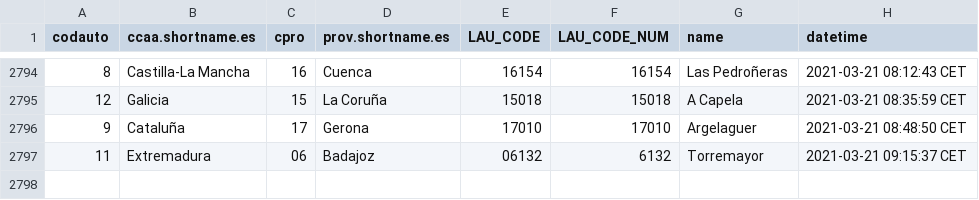
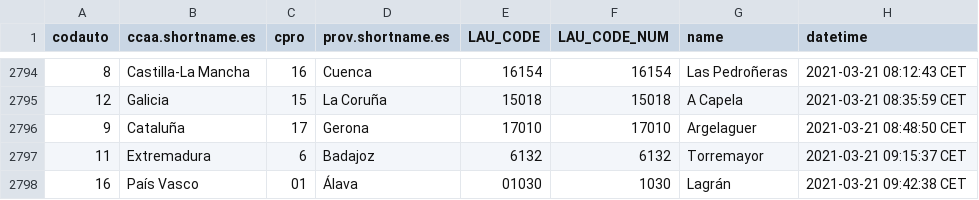
Before and after one commit to dieghernan/spain-munic-bot, a CSV file: assets/datalog.csv, drawn as a sheet; only a part is shown, gaps mark what is left out.

```diff
--- a/assets/datalog.csv
+++ b/assets/datalog.csv
@@ -2796,2 +2796,3 @@
 "9","Cataluña","17","Gerona","17010",17010,"Argelaguer","2021-03-21 08:48:50 CET"
-"11","Extremadura","06","Badajoz","06132",6132,"Torremayor","2021-03-21 09:15:37 CET"
+"11","Extremadura","6","Badajoz","6132",6132,"Torremayor","2021-03-21 09:15:37 CET"
+"16","País Vasco","01","Álava","01030",1030,"Lagrán","2021-03-21 09:42:38 CET"
```
Also changed, not shown: 7 other files.
